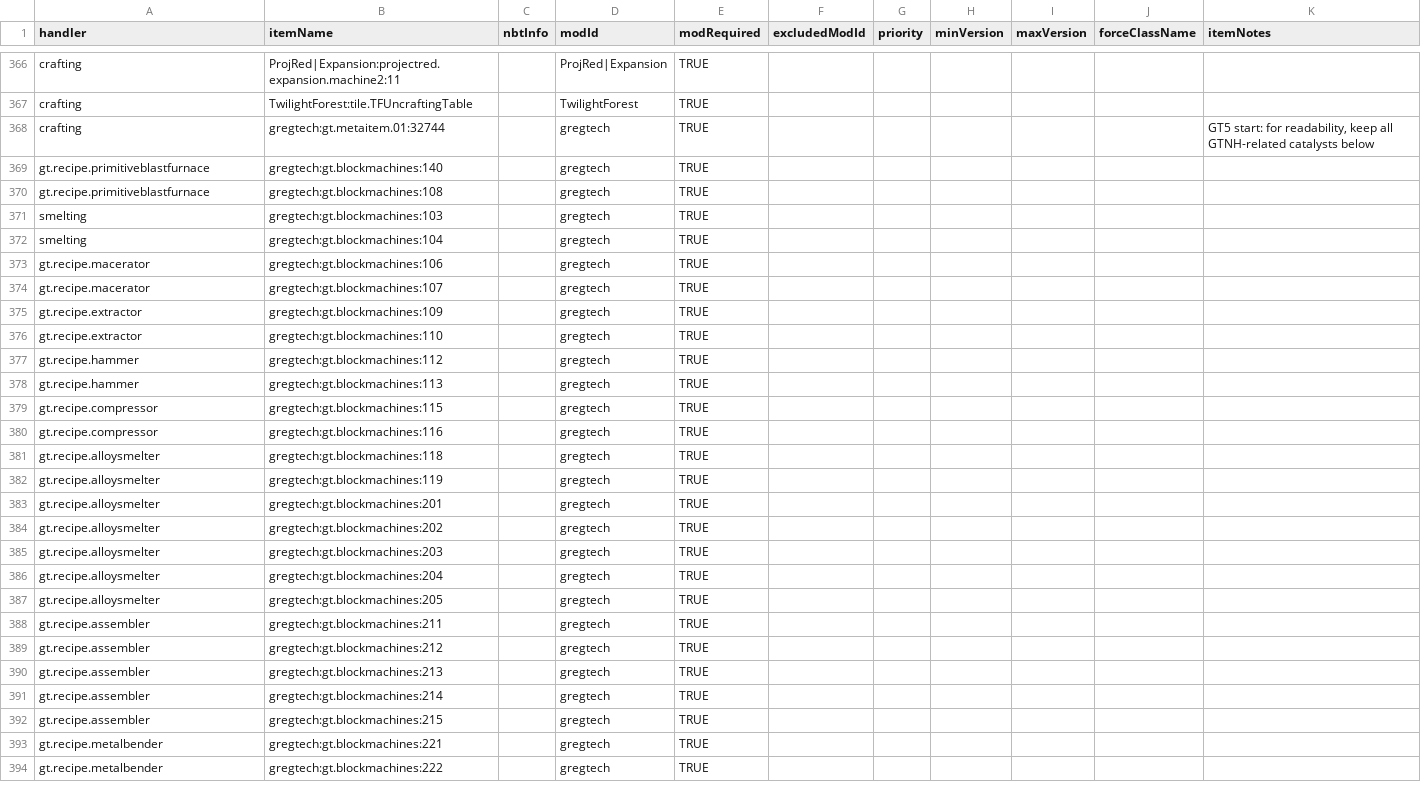
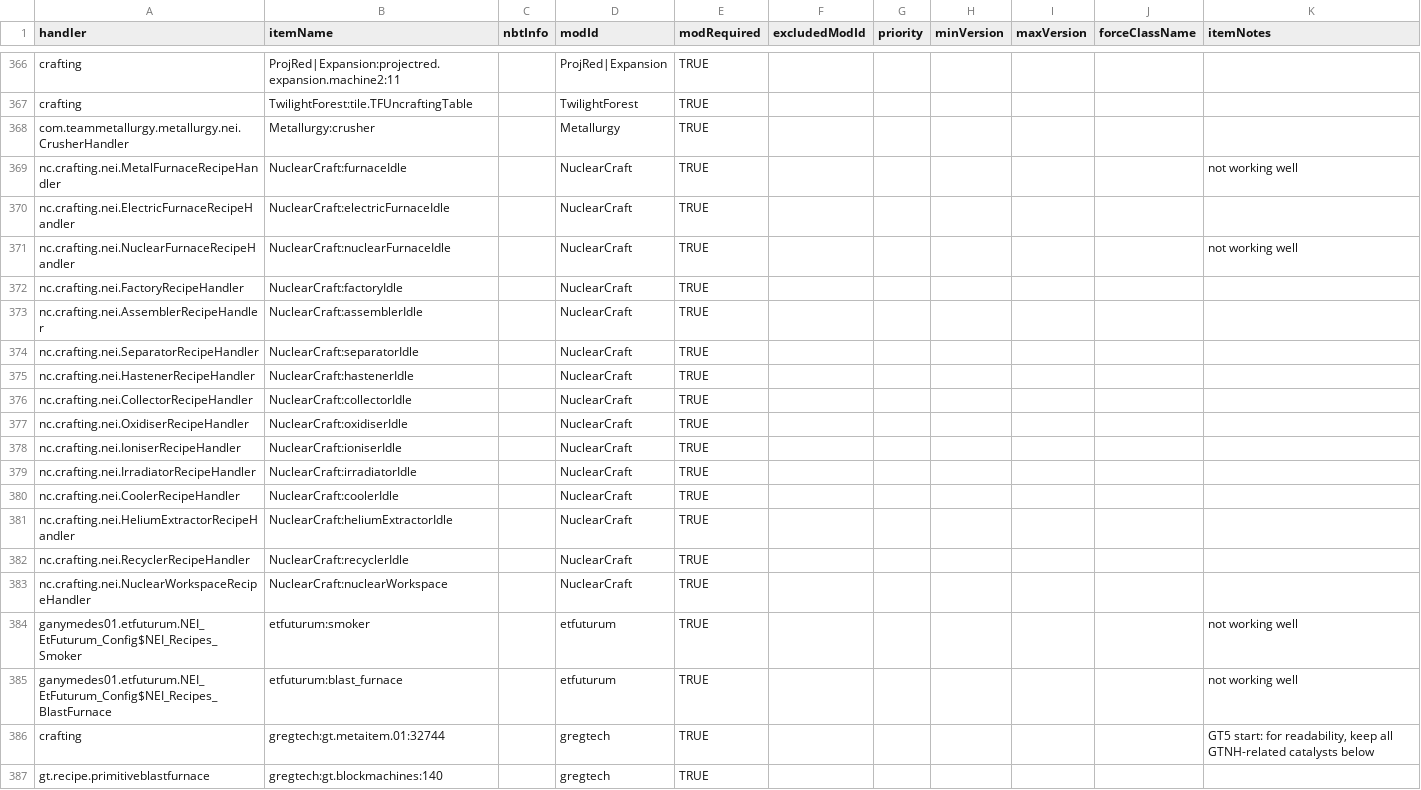
Before and after one commit to GTNewHorizons/NotEnoughItems, a CSV file: src/main/resources/assets/nei/csv/catalysts.csv, drawn as a sheet; only a part is shown, gaps mark what is left out; the shorter side is filled out with more unchanged rows; the diff names each change by its address in the sheet, - before the commit and + after, or states it on an @@ line.

```diff
--- a/src/main/resources/assets/nei/csv/catalysts.csv
+++ b/src/main/resources/assets/nei/csv/catalysts.csv
+row 368: com.teammetallurgy.metallurgy.nei.CrusherHandler | Metallurgy:crusher |  | Metallurgy | TRUE
+row 369: nc.crafting.nei.MetalFurnaceRecipeHandler | NuclearCraft:furnaceIdle |  | NuclearCraft | TRUE |  |  |  |  |  | not working well
+row 370: nc.crafting.nei.ElectricFurnaceRecipeHandler | NuclearCraft:electricFurnaceIdle |  | NuclearCraft | TRUE
+row 371: nc.crafting.nei.NuclearFurnaceRecipeHandler | NuclearCraft:nuclearFurnaceIdle |  | NuclearCraft | TRUE |  |  |  |  |  | not working well
+row 372: nc.crafting.nei.FactoryRecipeHandler | NuclearCraft:factoryIdle |  | NuclearCraft | TRUE
+row 373: nc.crafting.nei.AssemblerRecipeHandler | NuclearCraft:assemblerIdle |  | NuclearCraft | TRUE
+row 374: nc.crafting.nei.SeparatorRecipeHandler | NuclearCraft:separatorIdle |  | NuclearCraft | TRUE
+row 375: nc.crafting.nei.HastenerRecipeHandler | NuclearCraft:hastenerIdle |  | NuclearCraft | TRUE
+row 376: nc.crafting.nei.CollectorRecipeHandler | NuclearCraft:collectorIdle |  | NuclearCraft | TRUE
+row 377: nc.crafting.nei.OxidiserRecipeHandler | NuclearCraft:oxidiserIdle |  | NuclearCraft | TRUE
+row 378: nc.crafting.nei.IoniserRecipeHandler | NuclearCraft:ioniserIdle |  | NuclearCraft | TRUE
+row 379: nc.crafting.nei.IrradiatorRecipeHandler | NuclearCraft:irradiatorIdle |  | NuclearCraft | TRUE
+row 380: nc.crafting.nei.CoolerRecipeHandler | NuclearCraft:coolerIdle |  | NuclearCraft | TRUE
+row 381: nc.crafting.nei.HeliumExtractorRecipeHandler | NuclearCraft:heliumExtractorIdle |  | NuclearCraft | TRUE
+row 382: nc.crafting.nei.RecyclerRecipeHandler | NuclearCraft:recyclerIdle |  | NuclearCraft | TRUE
+row 383: nc.crafting.nei.NuclearWorkspaceRecipeHandler | NuclearCraft:nuclearWorkspace |  | NuclearCraft | TRUE
+row 384: ganymedes01.etfuturum.NEI_EtFuturum_Config$NEI_Recipes_Smoker | etfuturum:smoker |  | etfuturum | TRUE |  |  |  |  |  | not working well
+row 385: ganymedes01.etfuturum.NEI_EtFuturum_Config$NEI_Recipes_BlastFurnace | etfuturum:blast_furnace |  | etfuturum | TRUE |  |  |  |  |  | not working well
```
Also changed, not shown: src/main/resources/assets/nei/csv/handlers.csv.
